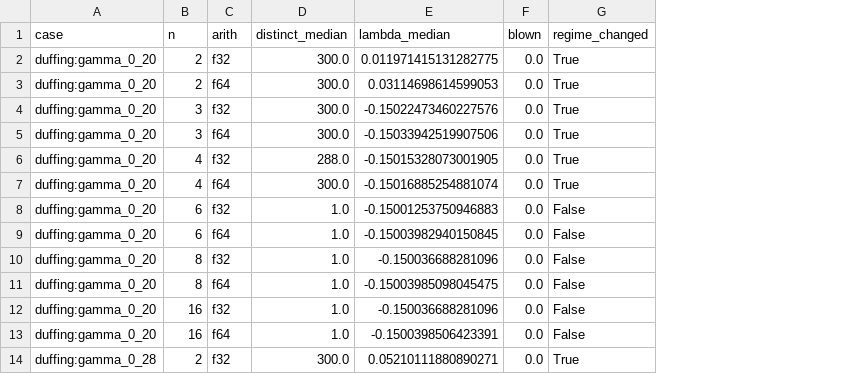
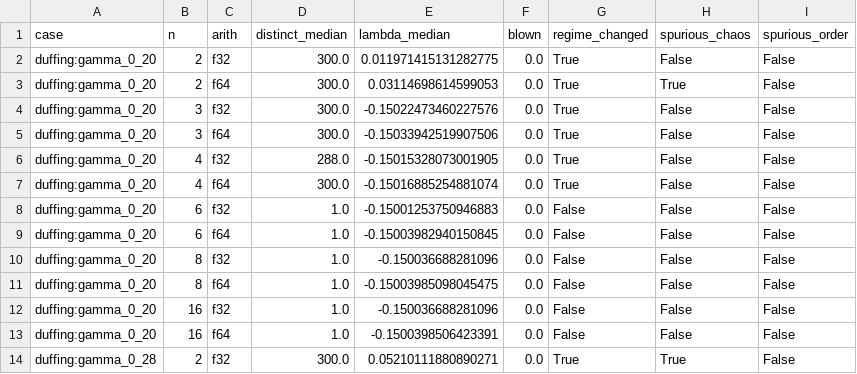
Before and after one commit to alex-cgs/MSPS1-Precision-Order, a CSV file: results/derived/e6_duffing_regimes.csv, drawn as a sheet; only a part is shown; the diff names each change by its address in the sheet, - before the commit and + after, or states it on an @@ line.

Commit message:
E6: regime change by the sign of lambda alongside distinct counts; progress

```diff
--- a/results/derived/e6_duffing_regimes.csv
+++ b/results/derived/e6_duffing_regimes.csv
+column H (spurious_chaos), rows 2-14: False | True | False | False | False | False | False | False | False | False | False | False | True
+column I (spurious_order), rows 2-14: all False
```
Also changed, not shown: 3 other files.
